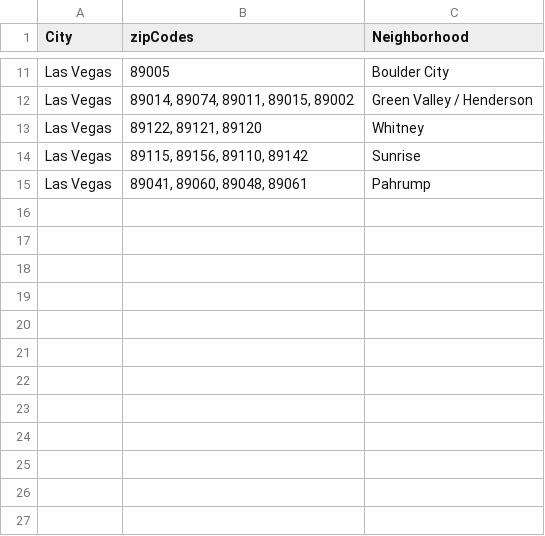
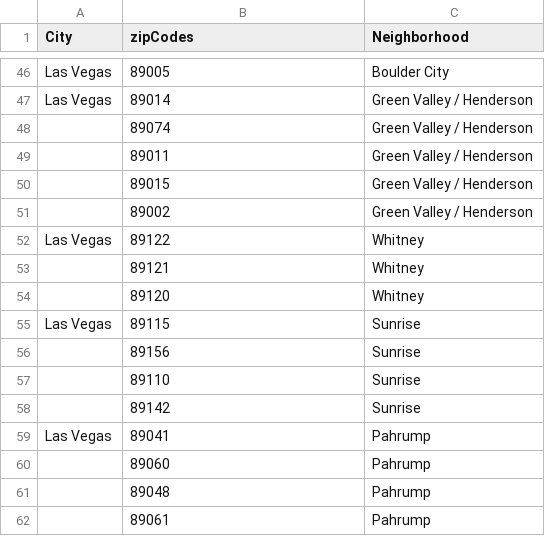
Before and after one commit to xiaolong89/practice, a CSV file: Las Vegas Data.csv, drawn as a sheet; only a part is shown, gaps mark what is left out; addresses are those after the commit; the diff covers the shown part only; the diff names each change by its address in the sheet, - before the commit and + after, or states it on an @@ line.

```diff
--- a/Las Vegas Data.csv
+++ b/Las Vegas Data.csv
-B47 (zipCodes): 89014, 89074, 89011, 89015, 89002
+B47 (zipCodes): 89014
+row 48:  | 89074 | Green Valley / Henderson
+row 49:  | 89011 | Green Valley / Henderson
+row 50:  | 89015 | Green Valley / Henderson
+row 51:  | 89002 | Green Valley / Henderson
-B52 (zipCodes): 89122, 89121, 89120
+B52 (zipCodes): 89122
+row 53:  | 89121 | Whitney
+row 54:  | 89120 | Whitney
-B55 (zipCodes): 89115, 89156, 89110, 89142
+B55 (zipCodes): 89115
+row 56:  | 89156 | Sunrise
+row 57:  | 89110 | Sunrise
+row 58:  | 89142 | Sunrise
-B59 (zipCodes): 89041, 89060, 89048, 89061
+B59 (zipCodes): 89041
+row 60:  | 89060 | Pahrump
+row 61:  | 89048 | Pahrump
+row 62:  | 89061 | Pahrump
```
Also changed, not shown: 35 added rows and 9 edited cells elsewhere in this file.
